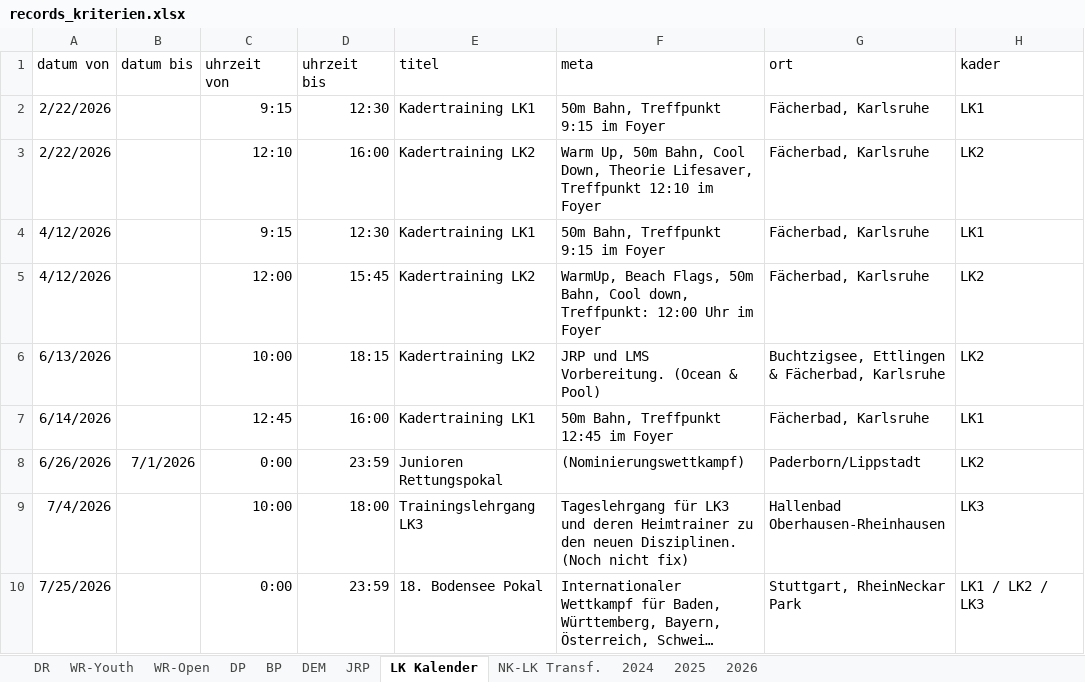
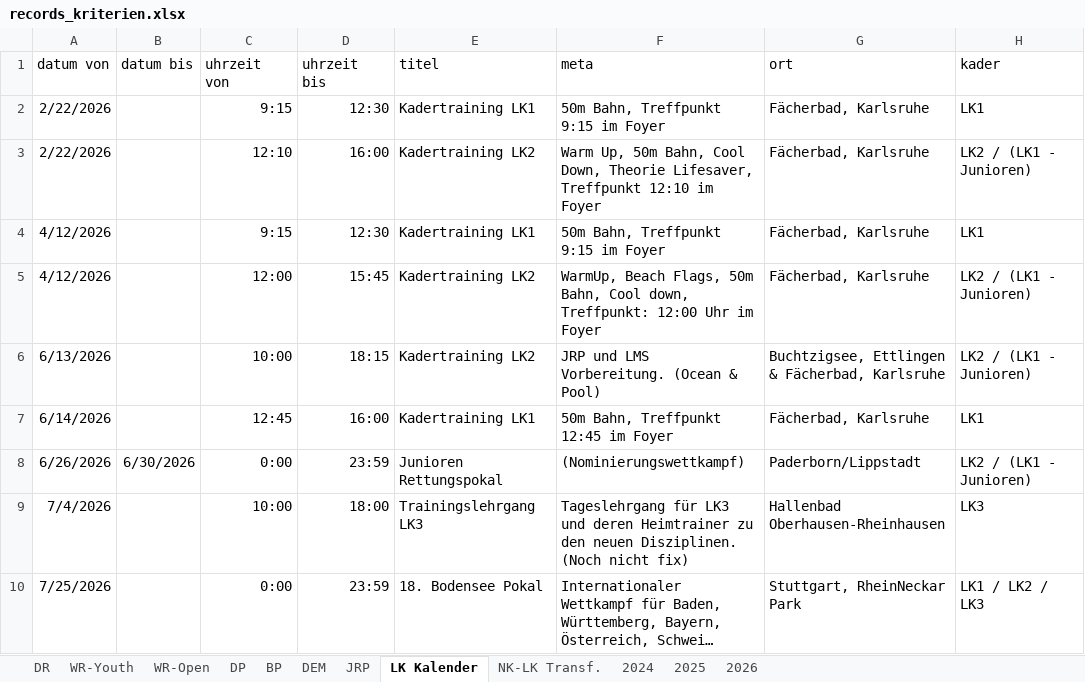
Before and after one commit to jp-gnad/Lifesaving_Baden, an Excel workbook: web/utilities/records_kriterien.xlsx, sheet LK Kalender, drawn as a sheet; long unchanged cells end in …; values as stored, in another font and other column widths than the file's, no borders; conditional formats and table styles not drawn; the diff names each change by its address in the sheet, - before the commit and + after, or states it on an @@ line.

Commit message:
Kalender korrektur / Landeskader style napassung

```diff
--- a/web/utilities/records_kriterien.xlsx (sheet LK Kalender)
+++ b/web/utilities/records_kriterien.xlsx (sheet LK Kalender)
-H3 (kader): LK2
+H3 (kader): LK2 / (LK1 - Junioren)
-H5:H6 (kader): LK2
+H5:H6 (kader): LK2 / (LK1 - Junioren)
-B8 (datum bis): 7/1/2026
+B8 (datum bis): 6/30/2026
-H8 (kader): LK2
+H8 (kader): LK2 / (LK1 - Junioren)
```
Also changed, not shown: 1 other file.
